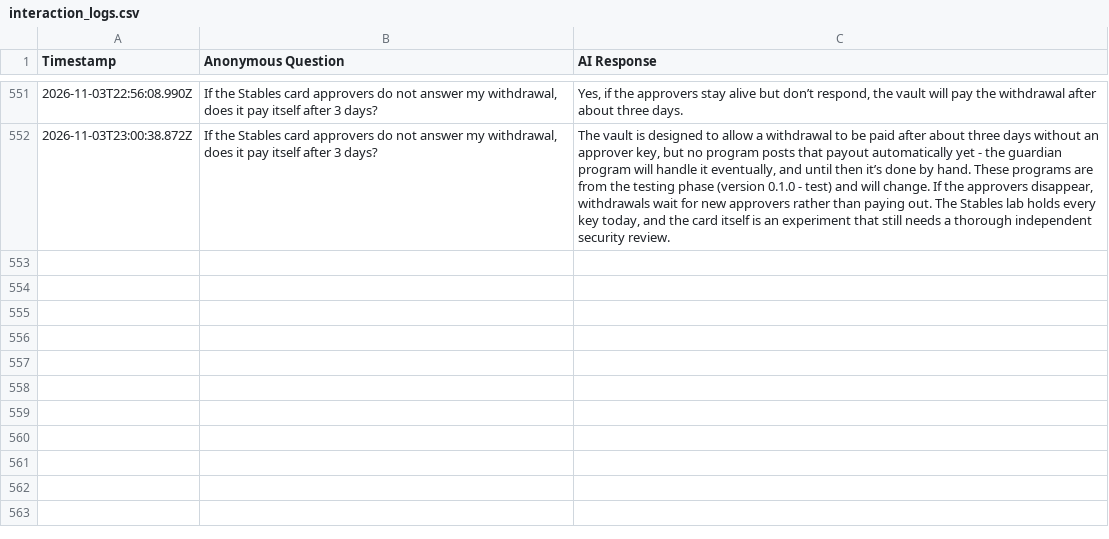
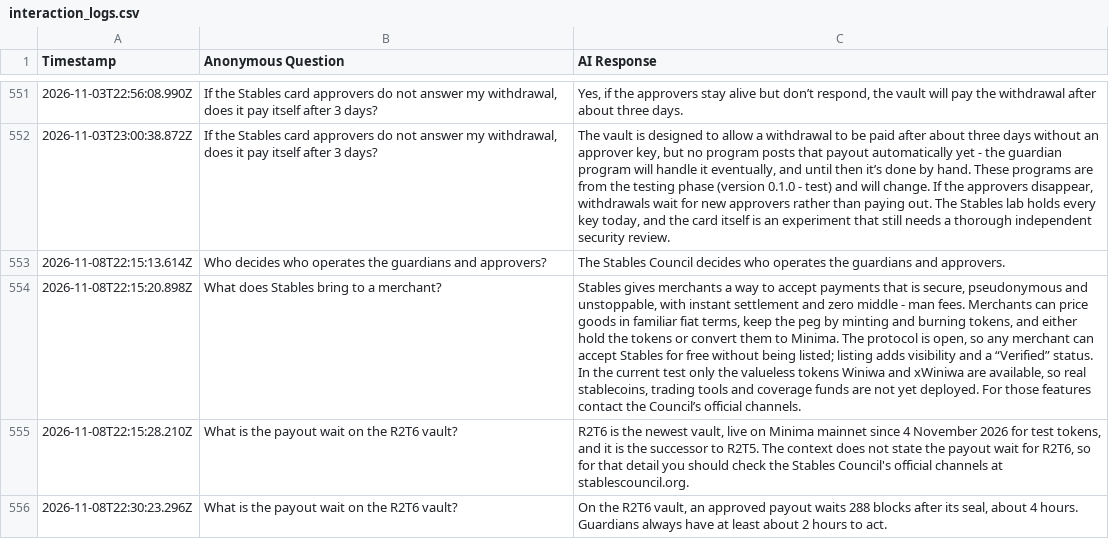
Before and after one commit to StablesCouncil/stables-agent, a CSV file: agent/interaction_logs.csv, drawn as a sheet; only a part is shown, gaps mark what is left out; the diff names each change by its address in the sheet, - before the commit and + after, or states it on an @@ line.

Commit message:
[LOGS] Daily sync of anonymous interaction logs

```diff
--- a/agent/interaction_logs.csv
+++ b/agent/interaction_logs.csv
+row 553: 2026-11-08T22:15:13.614Z | Who decides who operates the guardians and approvers? | The Stables Council decides who operates the guardians and approvers.
+row 554: 2026-11-08T22:15:20.898Z | What does Stables bring to a merchant? | Stables gives merchants a way to accept payments that is secure, pseudonymous and unstoppable, with instant settlement and zero middle - man fees. Merchants can price goods in familiar fiat terms, keep the peg by minting and burning tokens, and either hold the tokens or convert them to Minima. The protocol is open, so any merchant can accept Stables for free without being listed; listing adds visibility and a “Verified” status. In the current test only the valueless tokens Winiwa and xWiniwa are available, so real stablecoins, trading tools and coverage funds are not yet deployed. For those features contact the Council’s official channels.
+row 555: 2026-11-08T22:15:28.210Z | What is the payout wait on the R2T6 vault? | R2T6 is the newest vault, live on Minima mainnet since 4 November 2026 for test tokens, and it is the successor to R2T5. The context does not state the payout wait for R2T6, so for that detail you should check the Stables Council's official channels at stablescouncil.org.
+row 556: 2026-11-08T22:30:23.296Z | What is the payout wait on the R2T6 vault? | On the R2T6 vault, an approved payout waits 288 blocks after its seal, about 4 hours. Guardians always have at least about 2 hours to act.
```
Also changed, not shown: agent/interaction_logs_web.csv.
